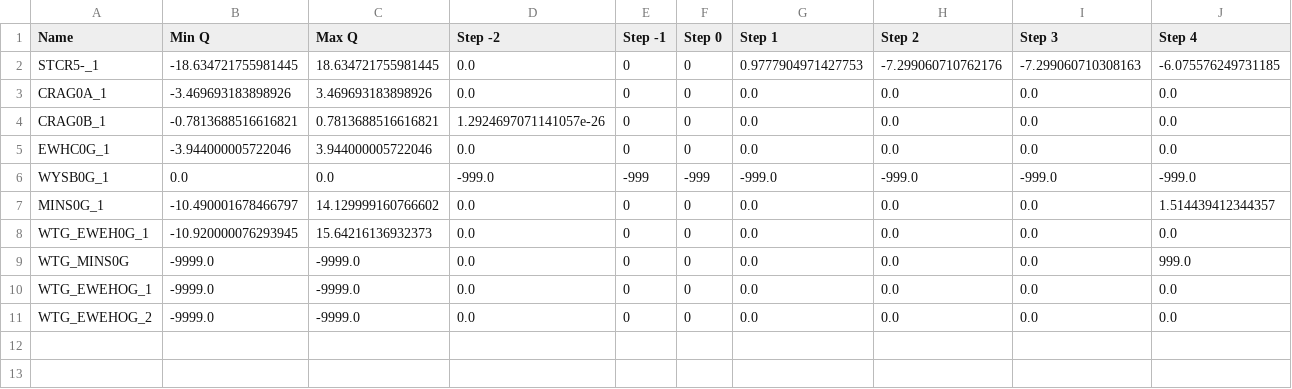
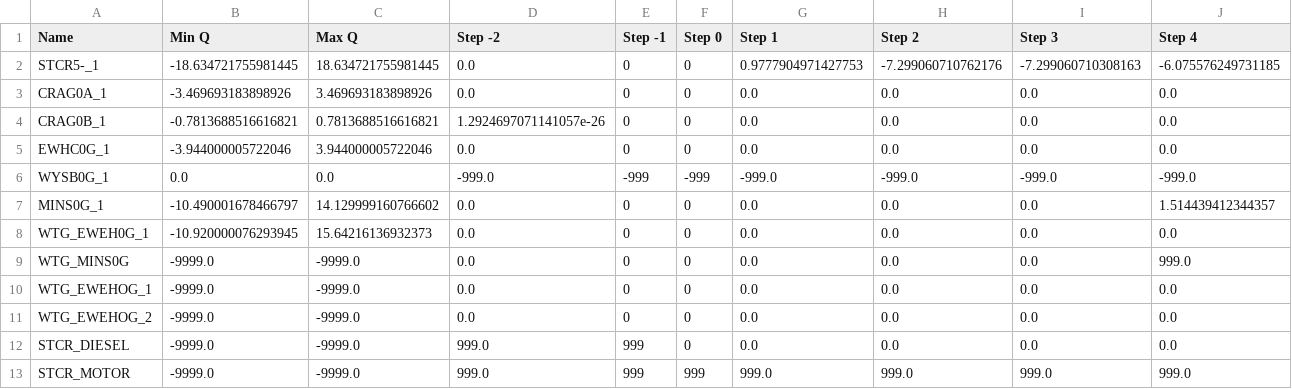
Before and after one commit to TNEI-Services-NI/desktopstudies, a CSV file: package/data/simtool/restorationsteps/Opt5/chapelcross/generators_reactive_power.csv, drawn as a sheet; only a part is shown; rows hold the shown columns only; the diff names each change by its address in the sheet, - before the commit and + after, or states it on an @@ line.

```diff
--- a/package/data/simtool/restorationsteps/Opt5/chapelcross/generators_reactive_power.csv
+++ b/package/data/simtool/restorationsteps/Opt5/chapelcross/generators_reactive_power.csv
+row 12: STCR_DIESEL | -9999.0 | -9999.0 | 999.0 | 999 | 0 | 0.0 | 0.0 | 0.0 | 0.0
+row 13: STCR_MOTOR | -9999.0 | -9999.0 | 999.0 | 999 | 999 | 999.0 | 999.0 | 999.0 | 999.0
```
Also changed, not shown: package/data/simtool/restorationsteps/Opt5/chapelcross/alldata.csv, package/data/simtool/restorationsteps/Opt5/chapelcross/generators_active_power.csv, 6 other files.
